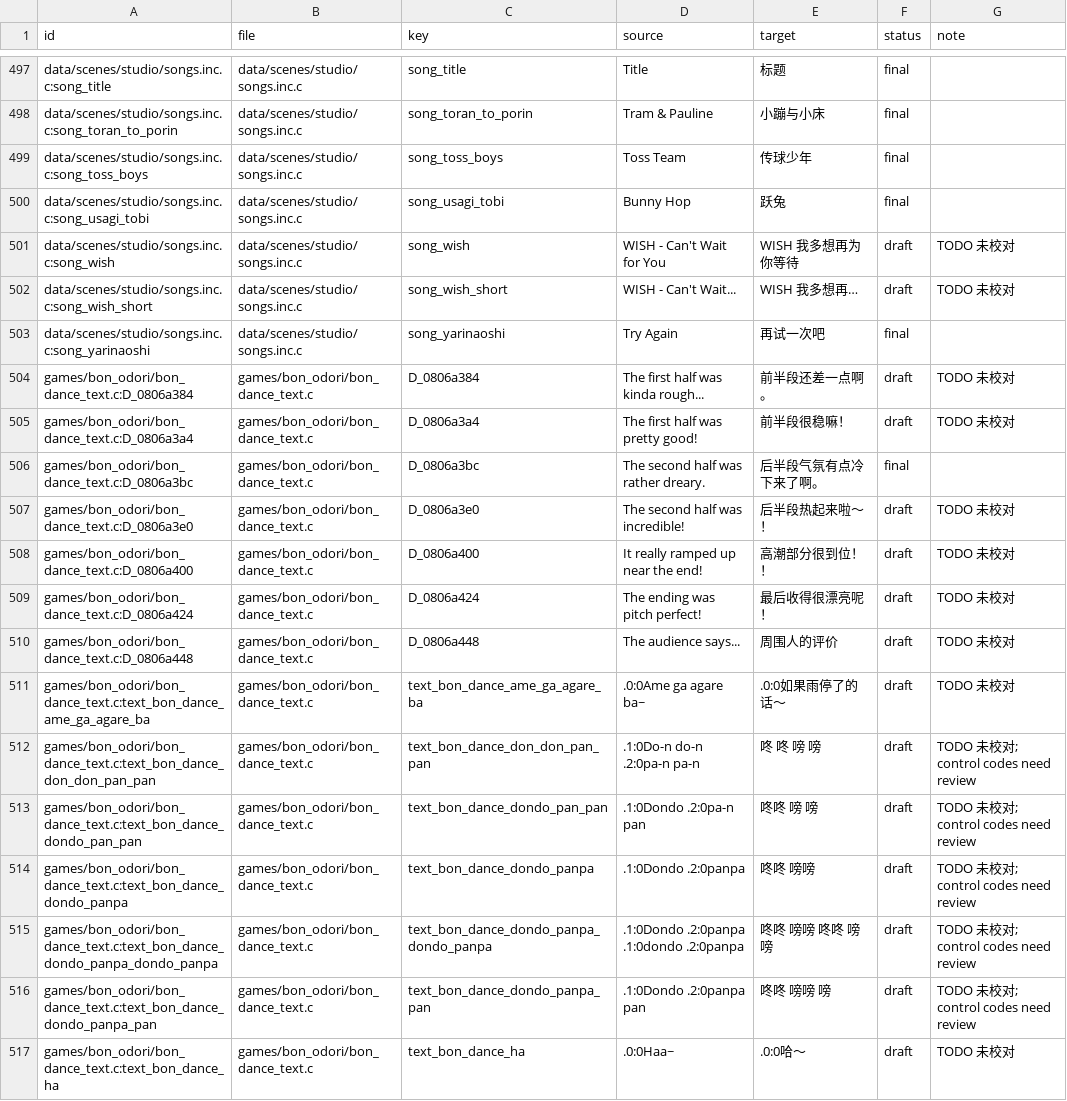
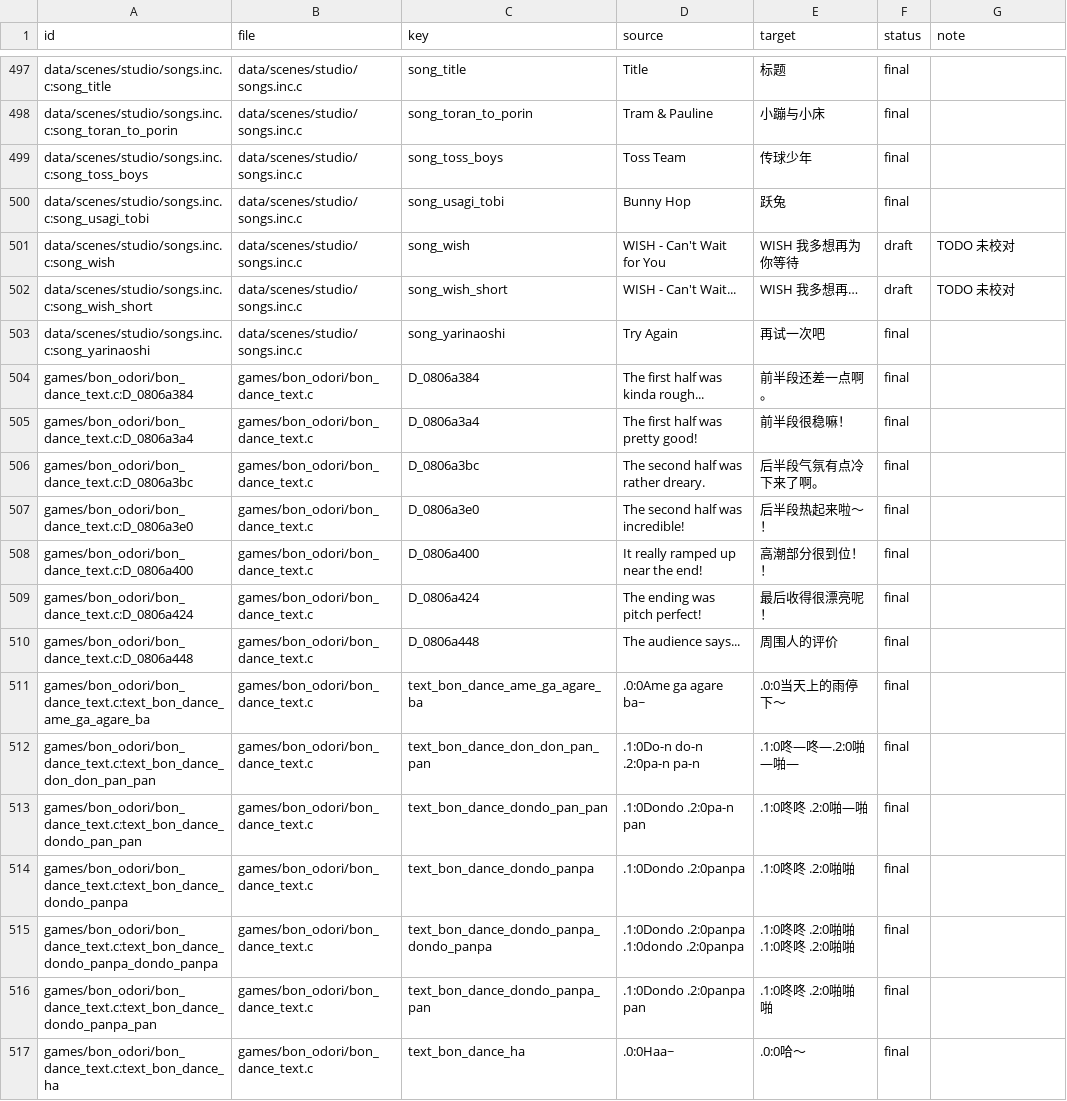
Before and after one commit to SamAsa233/RTChineseAdvance, a TSV file: text/zh_hans/translations.tsv, drawn as a sheet; only a part is shown, gaps mark what is left out; the diff covers the shown part only.

```diff
--- a/text/zh_hans/translations.tsv
+++ b/text/zh_hans/translations.tsv
@@ -934,15 +934,15 @@ data/scenes/studio/songs.inc.c:song_wish_short	data/scenes/studio/songs.inc.c	so
 data/scenes/studio/songs.inc.c:song_yarinaoshi	data/scenes/studio/songs.inc.c	song_yarinaoshi	Try Again	再试一次吧	final	
-games/bon_odori/bon_dance_text.c:D_0806a384	games/bon_odori/bon_dance_text.c	D_0806a384	The first half was kinda rough...	前半段还差一点啊。	draft	TODO 未校对
-games/bon_odori/bon_dance_text.c:D_0806a3a4	games/bon_odori/bon_dance_text.c	D_0806a3a4	The first half was pretty good!	前半段很稳嘛！	draft	TODO 未校对
+games/bon_odori/bon_dance_text.c:D_0806a384	games/bon_odori/bon_dance_text.c	D_0806a384	The first half was kinda rough...	前半段还差一点啊。	final	
+games/bon_odori/bon_dance_text.c:D_0806a3a4	games/bon_odori/bon_dance_text.c	D_0806a3a4	The first half was pretty good!	前半段很稳嘛！	final	
 games/bon_odori/bon_dance_text.c:D_0806a3bc	games/bon_odori/bon_dance_text.c	D_0806a3bc	The second half was rather dreary.	后半段气氛有点冷下来了啊。	final	
-games/bon_odori/bon_dance_text.c:D_0806a3e0	games/bon_odori/bon_dance_text.c	D_0806a3e0	The second half was incredible!	后半段热起来啦〜！	draft	TODO 未校对
-games/bon_odori/bon_dance_text.c:D_0806a400	games/bon_odori/bon_dance_text.c	D_0806a400	It really ramped up near the end!	高潮部分很到位！！	draft	TODO 未校对
-games/bon_odori/bon_dance_text.c:D_0806a424	games/bon_odori/bon_dance_text.c	D_0806a424	The ending was pitch perfect!	最后收得很漂亮呢！	draft	TODO 未校对
-games/bon_odori/bon_dance_text.c:D_0806a448	games/bon_odori/bon_dance_text.c	D_0806a448	The audience says...	周围人的评价	draft	TODO 未校对
-games/bon_odori/bon_dance_text.c:text_bon_dance_ame_ga_agare_ba	games/bon_odori/bon_dance_text.c	text_bon_dance_ame_ga_agare_ba	.0:0Ame ga agare ba~	.0:0如果雨停了的话～	draft	TODO 未校对
-games/bon_odori/bon_dance_text.c:text_bon_dance_don_don_pan_pan	games/bon_odori/bon_dance_text.c	text_bon_dance_don_don_pan_pan	.1:0Do-n do-n .2:0pa-n pa-n	咚　咚　嗙　嗙	draft	TODO 未校对; control codes need review
-games/bon_odori/bon_dance_text.c:text_bon_dance_dondo_pan_pan	games/bon_odori/bon_dance_text.c	text_bon_dance_dondo_pan_pan	.1:0Dondo .2:0pa-n pan	咚咚　嗙　嗙	draft	TODO 未校对; control codes need review
-games/bon_odori/bon_dance_text.c:text_bon_dance_dondo_panpa	games/bon_odori/bon_dance_text.c	text_bon_dance_dondo_panpa	.1:0Dondo .2:0panpa	咚咚　嗙嗙	draft	TODO 未校对; control codes need review
-games/bon_odori/bon_dance_text.c:text_bon_dance_dondo_panpa_dondo_panpa	games/bon_odori/bon_dance_text.c	text_bon_dance_dondo_panpa_dondo_panpa	.1:0Dondo .2:0panpa .1:0dondo .2:0panpa	咚咚　嗙嗙　咚咚　嗙嗙	draft	TODO 未校对; control codes need review
-games/bon_odori/bon_dance_text.c:text_bon_dance_dondo_panpa_pan	games/bon_odori/bon_dance_text.c	text_bon_dance_dondo_panpa_pan	.1:0Dondo .2:0panpa pan	咚咚　嗙嗙　嗙	draft	TODO 未校对; control codes need review
-games/bon_odori/bon_dance_text.c:text_bon_dance_ha	games/bon_odori/bon_dance_text.c	text_bon_dance_ha	.0:0Haa~	.0:0哈～	draft	TODO 未校对
+games/bon_odori/bon_dance_text.c:D_0806a3e0	games/bon_odori/bon_dance_text.c	D_0806a3e0	The second half was incredible!	后半段热起来啦〜！	final	
+games/bon_odori/bon_dance_text.c:D_0806a400	games/bon_odori/bon_dance_text.c	D_0806a400	It really ramped up near the end!	高潮部分很到位！！	final	
+games/bon_odori/bon_dance_text.c:D_0806a424	games/bon_odori/bon_dance_text.c	D_0806a424	The ending was pitch perfect!	最后收得很漂亮呢！	final	
+games/bon_odori/bon_dance_text.c:D_0806a448	games/bon_odori/bon_dance_text.c	D_0806a448	The audience says...	周围人的评价	final	
+games/bon_odori/bon_dance_text.c:text_bon_dance_ame_ga_agare_ba	games/bon_odori/bon_dance_text.c	text_bon_dance_ame_ga_agare_ba	.0:0Ame ga agare ba~	.0:0当天上的雨停下～ 	final	
+games/bon_odori/bon_dance_text.c:text_bon_dance_don_don_pan_pan	games/bon_odori/bon_dance_text.c	text_bon_dance_don_don_pan_pan	.1:0Do-n do-n .2:0pa-n pa-n	.1:0咚—咚—.2:0啪—啪—	final	
+games/bon_odori/bon_dance_text.c:text_bon_dance_dondo_pan_pan	games/bon_odori/bon_dance_text.c	text_bon_dance_dondo_pan_pan	.1:0Dondo .2:0pa-n pan	.1:0咚咚 .2:0啪—啪	final	
+games/bon_odori/bon_dance_text.c:text_bon_dance_dondo_panpa	games/bon_odori/bon_dance_text.c	text_bon_dance_dondo_panpa	.1:0Dondo .2:0panpa	.1:0咚咚 .2:0啪啪	final	
+games/bon_odori/bon_dance_text.c:text_bon_dance_dondo_panpa_dondo_panpa	games/bon_odori/bon_dance_text.c	text_bon_dance_dondo_panpa_dondo_panpa	.1:0Dondo .2:0panpa .1:0dondo .2:0panpa	.1:0咚咚 .2:0啪啪 .1:0咚咚 .2:0啪啪	final	
+games/bon_odori/bon_dance_text.c:text_bon_dance_dondo_panpa_pan	games/bon_odori/bon_dance_text.c	text_bon_dance_dondo_panpa_pan	.1:0Dondo .2:0panpa pan	.1:0咚咚 .2:0啪啪 啪	final	
+games/bon_odori/bon_dance_text.c:text_bon_dance_ha	games/bon_odori/bon_dance_text.c	text_bon_dance_ha	.0:0Haa~	.0:0哈～	final	
```
Also changed, not shown: 130 edited cells elsewhere in this file, 30 other files.
